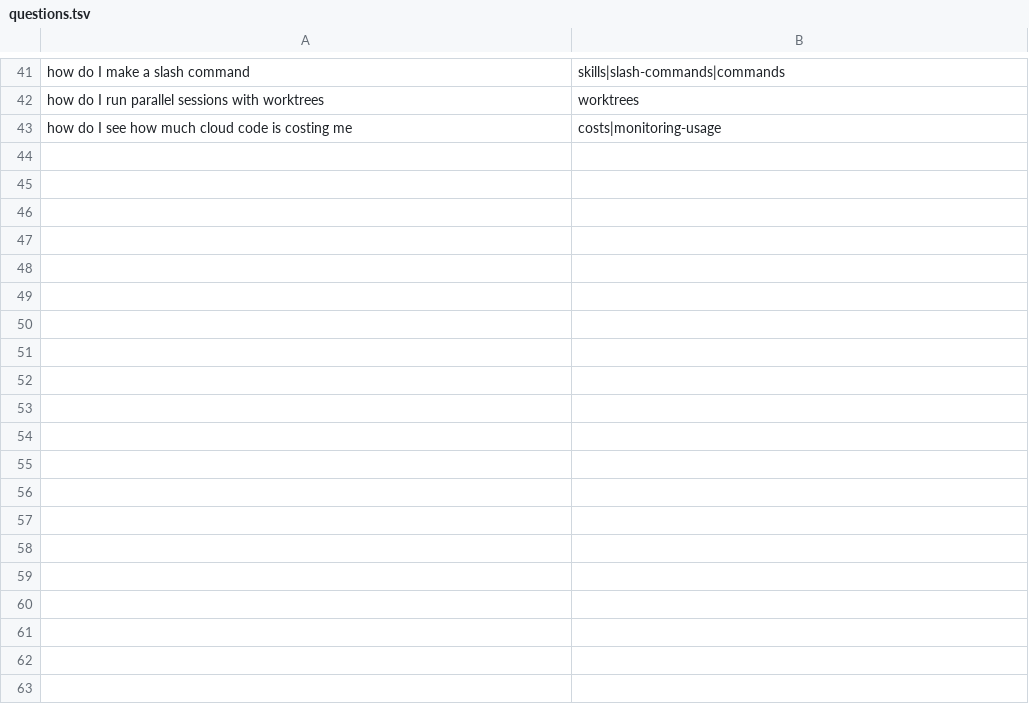
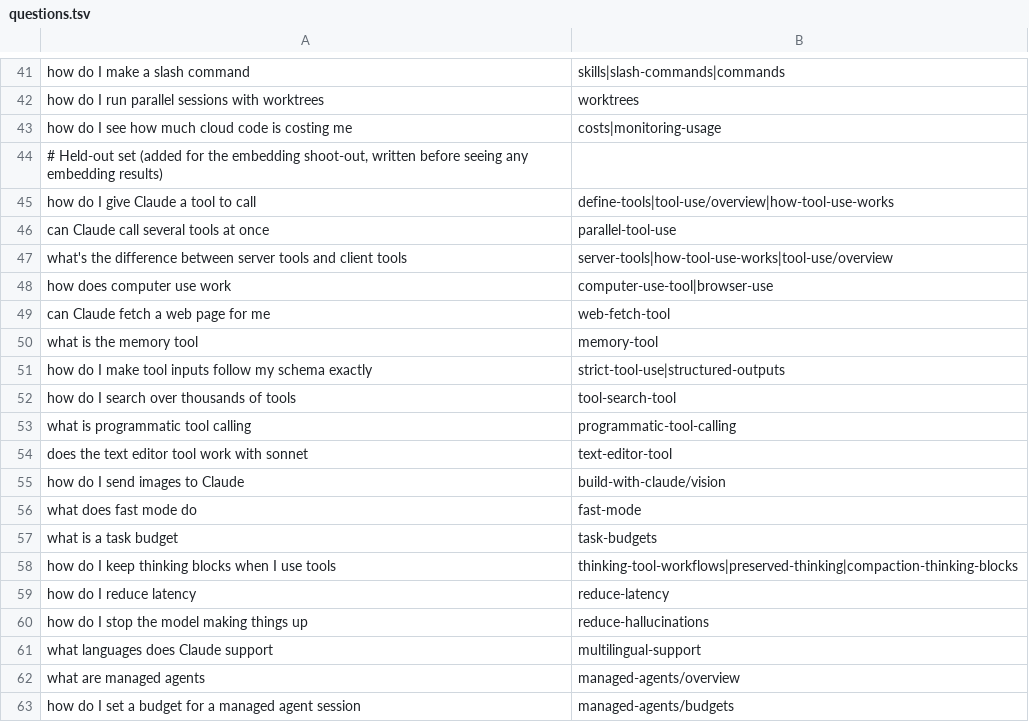
Before and after one commit to mndrake/jeeves, a TSV file: eval/retrieval/questions.tsv, drawn as a sheet; only a part is shown, gaps mark what is left out; the diff covers the shown part only.

```diff
--- a/eval/retrieval/questions.tsv
+++ b/eval/retrieval/questions.tsv
@@ -43 +43,21 @@ how do I run parallel sessions with worktrees	worktrees
 how do I see how much cloud code is costing me	costs|monitoring-usage
+# Held-out set (added for the embedding shoot-out, written before seeing any embedding results)
+how do I give Claude a tool to call	define-tools|tool-use/overview|how-tool-use-works
+can Claude call several tools at once	parallel-tool-use
+what's the difference between server tools and client tools	server-tools|how-tool-use-works|tool-use/overview
+how does computer use work	computer-use-tool|browser-use
+can Claude fetch a web page for me	web-fetch-tool
+what is the memory tool	memory-tool
+how do I make tool inputs follow my schema exactly	strict-tool-use|structured-outputs
+how do I search over thousands of tools	tool-search-tool
+what is programmatic tool calling	programmatic-tool-calling
+does the text editor tool work with sonnet	text-editor-tool
+how do I send images to Claude	build-with-claude/vision
+what does fast mode do	fast-mode
+what is a task budget	task-budgets
+how do I keep thinking blocks when I use tools	thinking-tool-workflows|preserved-thinking|compaction-thinking-blocks
+how do I reduce latency	reduce-latency
+how do I stop the model making things up	reduce-hallucinations
+what languages does Claude support	multilingual-support
+what are managed agents	managed-agents/overview
+how do I set a budget for a managed agent session	managed-agents/budgets
```
Also changed, not shown: 21 added rows elsewhere in this file, 9 other files.
